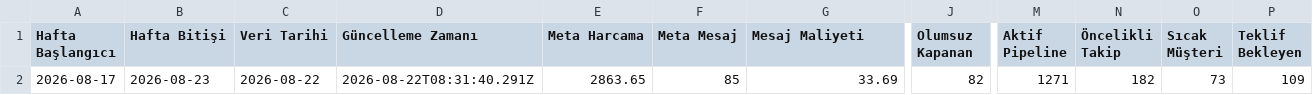
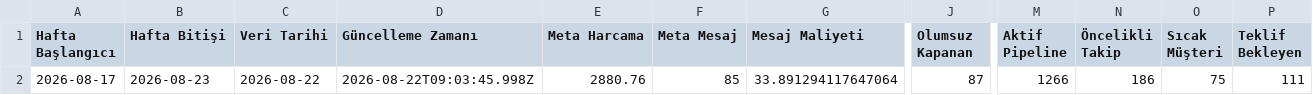
Before and after one commit to sefayama-rgb/menargrup, a CSV file: data/weekly_kpi.csv, drawn as a sheet; only a part is shown, gaps mark what is left out; the diff names each change by its address in the sheet, - before the commit and + after, or states it on an @@ line.

```diff
--- a/data/weekly_kpi.csv
+++ b/data/weekly_kpi.csv
-D2 (Güncelleme Zamanı): 2026-08-22T08:31:40.291Z
+D2 (Güncelleme Zamanı): 2026-08-22T09:03:45.998Z
-E2 (Meta Harcama): 2863.65
+E2 (Meta Harcama): 2880.76
-G2 (Mesaj Maliyeti): 33.69
+G2 (Mesaj Maliyeti): 33.891294117647064
-J2 (Olumsuz Kapanan): 82
+J2 (Olumsuz Kapanan): 87
-M2 (Aktif Pipeline): 1271
+M2 (Aktif Pipeline): 1266
-N2 (Öncelikli Takip): 182
+N2 (Öncelikli Takip): 186
-O2 (Sıcak Müşteri): 73
+O2 (Sıcak Müşteri): 75
-P2 (Teklif Bekleyen): 109
+P2 (Teklif Bekleyen): 111
```
Also changed, not shown: 4 other files.
